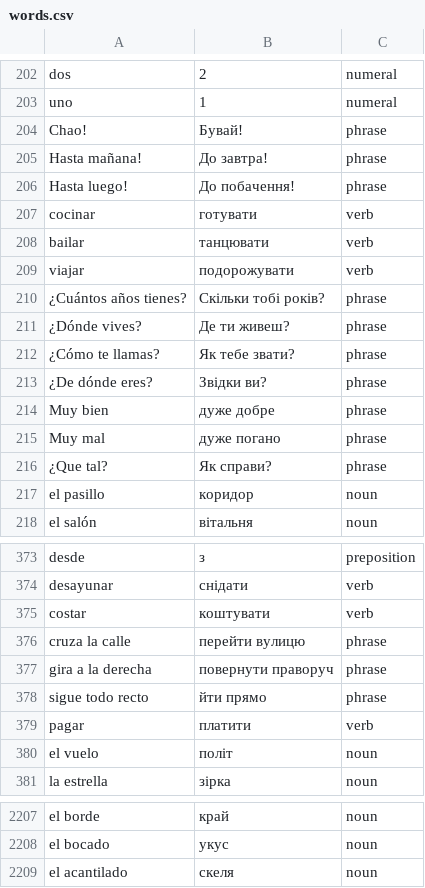
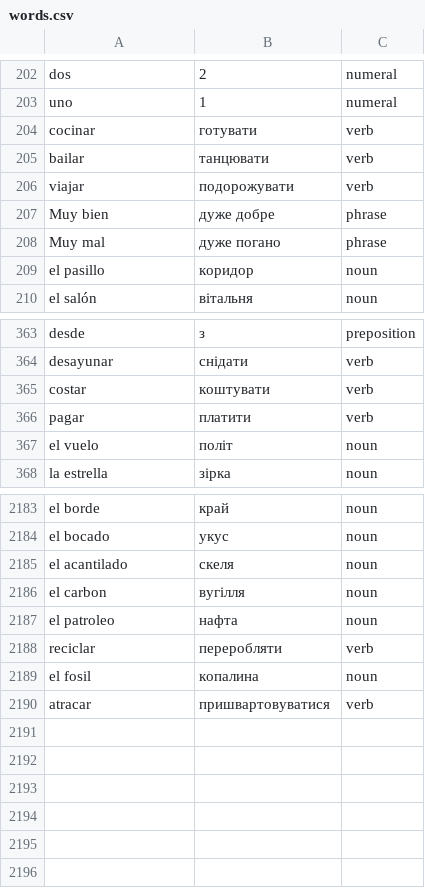
Before and after one commit to Alexander778/spanish-quiz-react, a CSV file: src/data/words.csv, drawn as a sheet; only a part is shown, gaps mark what is left out; the diff covers the shown part only.

Commit message:
Update words

```diff
--- a/src/data/words.csv
+++ b/src/data/words.csv
@@ -203,5 +203,2 @@ dos,2,numeral
 uno,1,numeral
-Chao!,Бувай!,phrase
-Hasta mañana!,До завтра!,phrase
-Hasta luego!,До побачення!,phrase
 cocinar,готувати,verb
@@ -209,9 +206,4 @@ bailar,танцювати,verb
 viajar,подорожувати,verb
-¿Cuántos años tienes?,Скільки тобі років?,phrase
-¿Dónde vives?,Де ти живеш?,phrase
-¿Cómo te llamas?,Як тебе звати?,phrase
-¿De dónde eres?,Звідки ви?,phrase
 Muy bien,дуже добре,phrase
 Muy mal,дуже погано,phrase
-¿Que tal?,Як справи?,phrase
 el pasillo,коридор,noun
@@ -375,5 +365,2 @@ desayunar,снідати,verb
 costar,коштувати,verb
-cruza la calle,перейти вулицю,phrase
-gira a la derecha,повернути праворуч,phrase
-sigue todo recto,йти прямо,phrase
 pagar,платити,verb
@@ -2209 +2185,6 @@ el bocado,укус,noun
 el acantilado,скеля,noun
+el carbon,вугілля,noun
+el patroleo,нафта,noun
+reciclar,переробляти,verb
+el fosil,копалина,noun
+atracar,пришвартовуватися,verb
```
Also changed, not shown: 13 removed rows and 1 edited cell elsewhere in this file, 1 other file.
